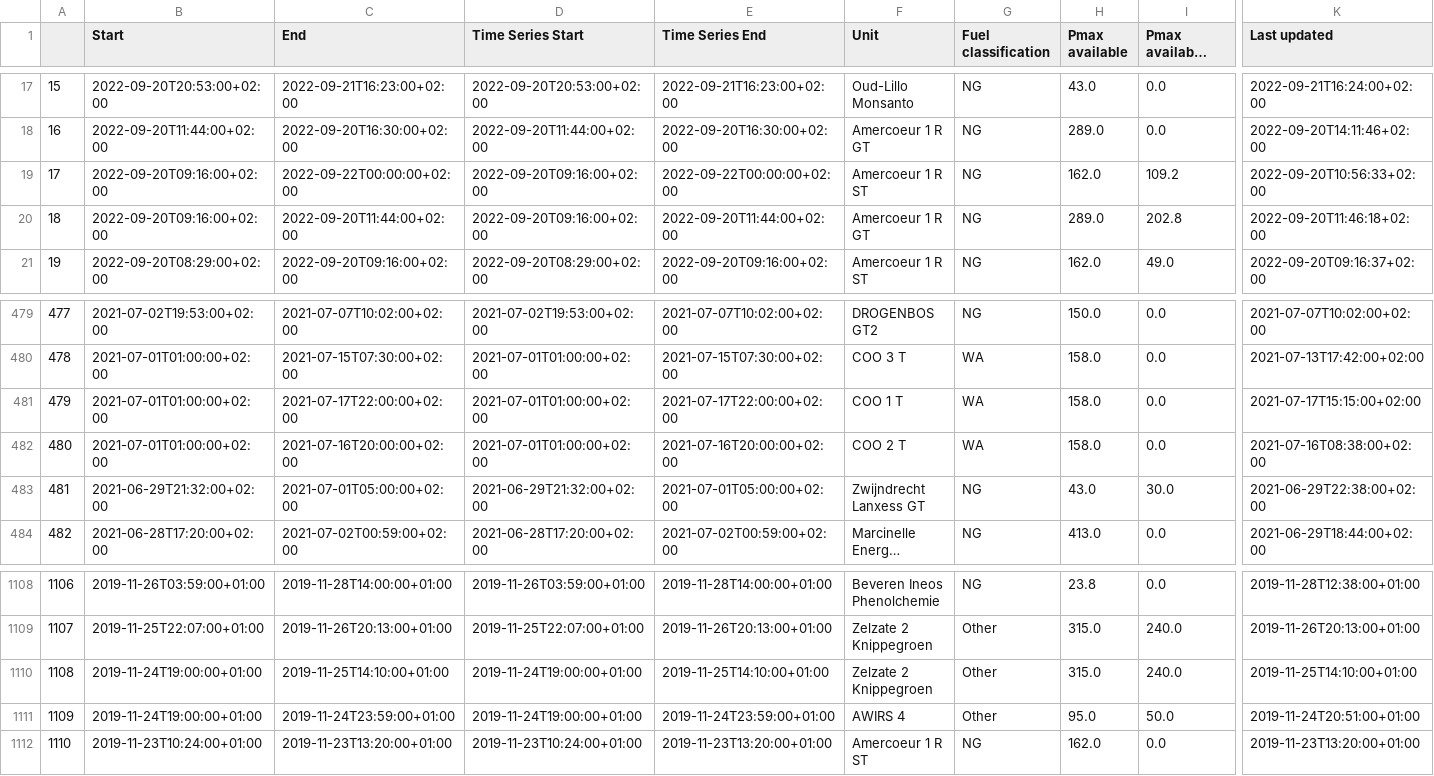
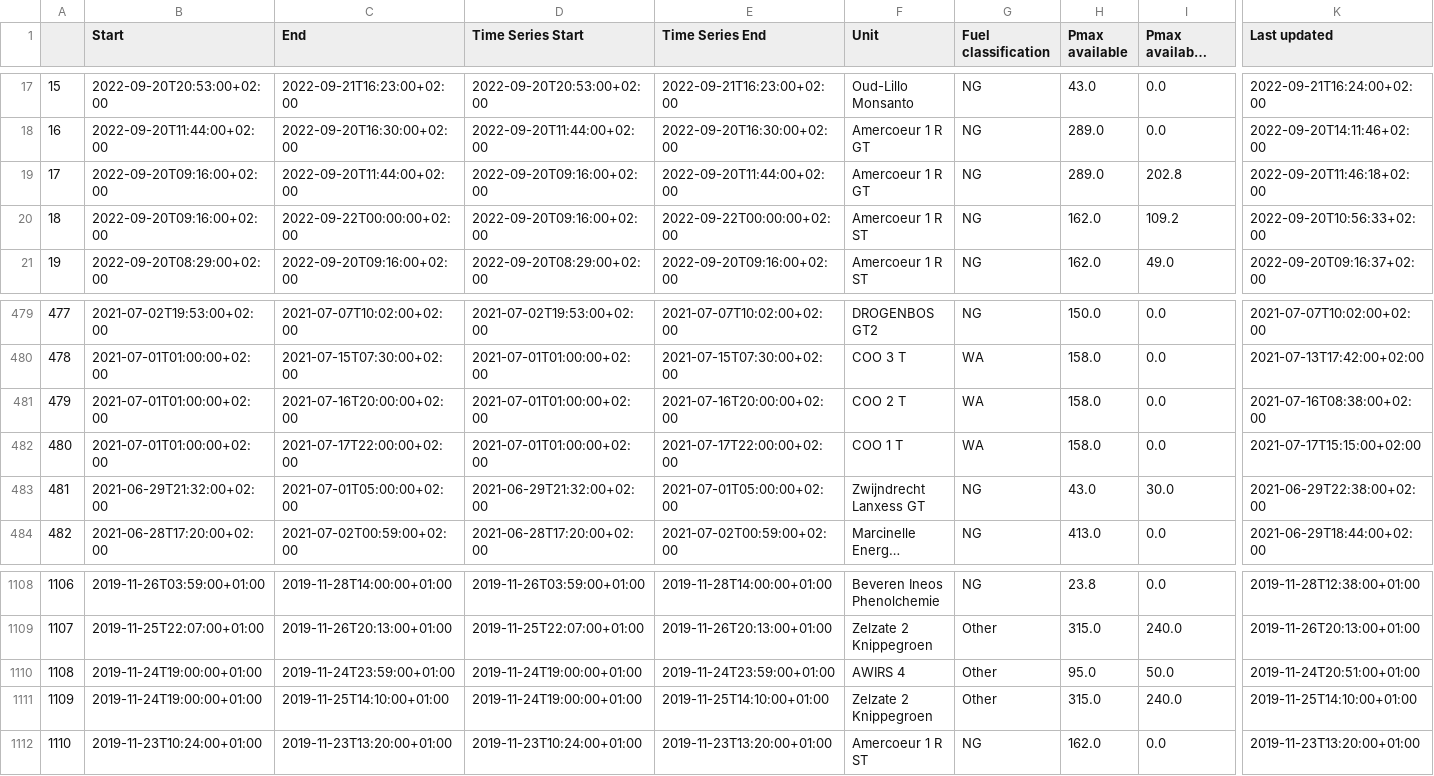
Before and after one commit to journinho/elia-opendata, a CSV file: Unplanned_unavailibilities.csv, drawn as a sheet; only a part is shown, gaps mark what is left out; long unchanged cells end in …; the diff covers the shown part only; the diff names each change by its address in the sheet, - before the commit and + after, or states it on an @@ line.

Commit message:
Latest data: Tue Oct 11 18:10:20 UTC 2022

```diff
--- a/Unplanned_unavailibilities.csv
+++ b/Unplanned_unavailibilities.csv
-C19 (End): 2022-09-22T00:00:00+02:00
+C19 (End): 2022-09-20T11:44:00+02:00
-E19 (Time Series End): 2022-09-22T00:00:00+02:00
+E19 (Time Series End): 2022-09-20T11:44:00+02:00
-F19 (Unit): Amercoeur 1 R ST
+F19 (Unit): Amercoeur 1 R GT
-H19 (Pmax available): 162.0
+H19 (Pmax available): 289.0
-I19 (Pmax available after the outage): 109.2
+I19 (Pmax available after the outage): 202.8
-K19 (Last updated): 2022-09-20T10:56:33+02:00
+K19 (Last updated): 2022-09-20T11:46:18+02:00
-C20 (End): 2022-09-20T11:44:00+02:00
+C20 (End): 2022-09-22T00:00:00+02:00
-E20 (Time Series End): 2022-09-20T11:44:00+02:00
+E20 (Time Series End): 2022-09-22T00:00:00+02:00
-F20 (Unit): Amercoeur 1 R GT
+F20 (Unit): Amercoeur 1 R ST
-H20 (Pmax available): 289.0
+H20 (Pmax available): 162.0
-I20 (Pmax available after the outage): 202.8
+I20 (Pmax available after the outage): 109.2
-K20 (Last updated): 2022-09-20T11:46:18+02:00
+K20 (Last updated): 2022-09-20T10:56:33+02:00
-C481 (End): 2021-07-17T22:00:00+02:00
+C481 (End): 2021-07-16T20:00:00+02:00
-E481 (Time Series End): 2021-07-17T22:00:00+02:00
+E481 (Time Series End): 2021-07-16T20:00:00+02:00
-F481 (Unit): COO 1 T
+F481 (Unit): COO 2 T
-K481 (Last updated): 2021-07-17T15:15:00+02:00
+K481 (Last updated): 2021-07-16T08:38:00+02:00
-C482 (End): 2021-07-16T20:00:00+02:00
+C482 (End): 2021-07-17T22:00:00+02:00
-E482 (Time Series End): 2021-07-16T20:00:00+02:00
+E482 (Time Series End): 2021-07-17T22:00:00+02:00
-F482 (Unit): COO 2 T
+F482 (Unit): COO 1 T
-K482 (Last updated): 2021-07-16T08:38:00+02:00
+K482 (Last updated): 2021-07-17T15:15:00+02:00
-C1110 (End): 2019-11-25T14:10:00+01:00
+C1110 (End): 2019-11-24T23:59:00+01:00
-E1110 (Time Series End): 2019-11-25T14:10:00+01:00
+E1110 (Time Series End): 2019-11-24T23:59:00+01:00
-F1110 (Unit): Zelzate 2 Knippegroen
+F1110 (Unit): AWIRS 4
-H1110 (Pmax available): 315.0
+H1110 (Pmax available): 95.0
-I1110 (Pmax available after the outage): 240.0
+I1110 (Pmax available after the outage): 50.0
-K1110 (Last updated): 2019-11-25T14:10:00+01:00
+K1110 (Last updated): 2019-11-24T20:51:00+01:00
-C1111 (End): 2019-11-24T23:59:00+01:00
+C1111 (End): 2019-11-25T14:10:00+01:00
-E1111 (Time Series End): 2019-11-24T23:59:00+01:00
+E1111 (Time Series End): 2019-11-25T14:10:00+01:00
-F1111 (Unit): AWIRS 4
+F1111 (Unit): Zelzate 2 Knippegroen
-H1111 (Pmax available): 95.0
+H1111 (Pmax available): 315.0
-I1111 (Pmax available after the outage): 50.0
+I1111 (Pmax available after the outage): 240.0
-K1111 (Last updated): 2019-11-24T20:51:00+01:00
+K1111 (Last updated): 2019-11-25T14:10:00+01:00
```
Also changed, not shown: 76 edited cells elsewhere in this file.
